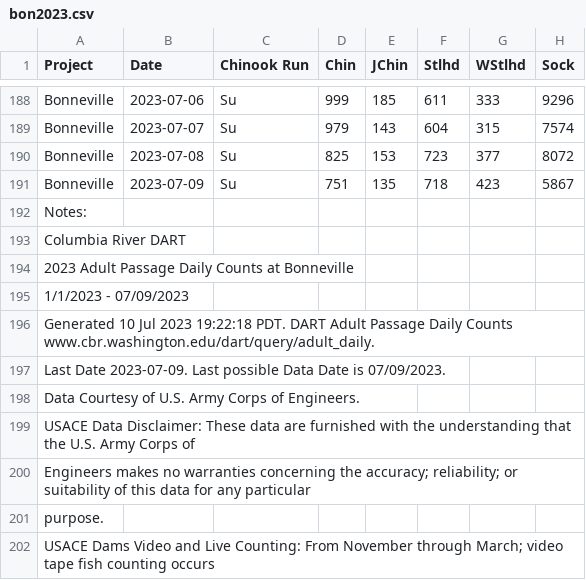
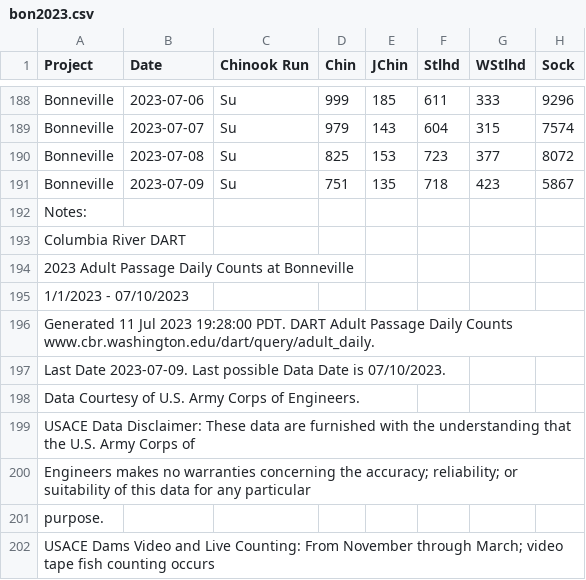
Before and after one commit to liu-zoe/orcasalmon, a CSV file: data/bonchinook/bon2023.csv, drawn as a sheet; only a part is shown, gaps mark what is left out; the diff names each change by its address in the sheet, - before the commit and + after, or states it on an @@ line.

```diff
--- a/data/bonchinook/bon2023.csv
+++ b/data/bonchinook/bon2023.csv
-A195 (Project): 1/1/2023 - 07/09/2023
+A195 (Project): 1/1/2023 - 07/10/2023
-A196 (Project): Generated 10 Jul 2023 19:22:18 PDT. DART…
+A196 (Project): Generated 11 Jul 2023 19:28:00 PDT. DART…
-A197 (Project): …Date is 07/09/2023.
+A197 (Project): …Date is 07/10/2023.
```
Also changed, not shown: data/foschinook/fos2023.csv.
